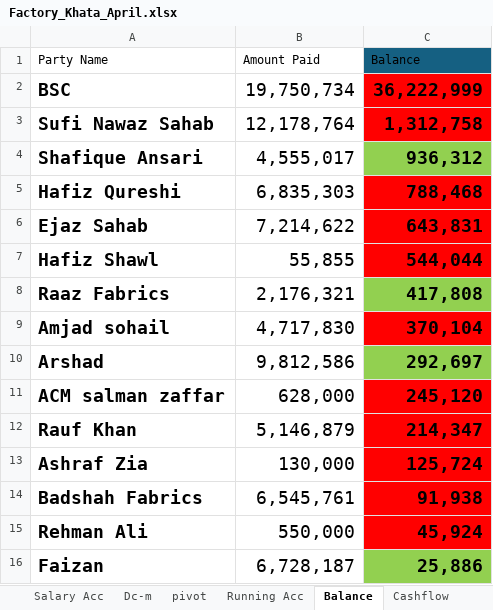
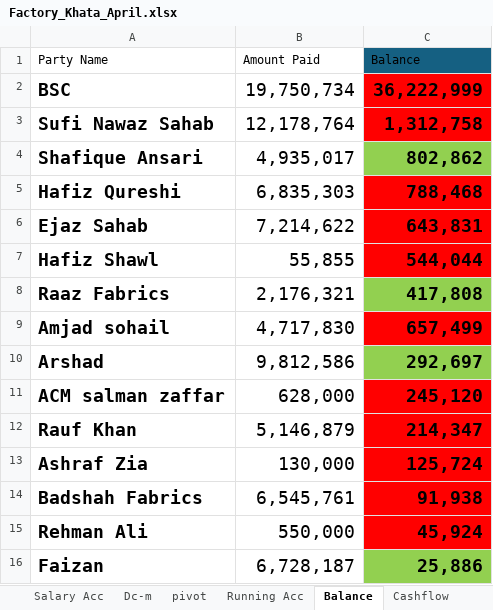
Before and after one commit to omerrazzaq4/Alhamd_April, an Excel workbook: Factory_Khata_April.xlsx, sheet Balance, drawn as a sheet; only a part is shown; values as stored, in another font and other column widths than the file's, no borders; conditional formats and table styles not drawn; the diff names each change by its address in the sheet, - before the commit and + after, or states it on an @@ line.

```diff
--- a/Factory_Khata_April.xlsx (sheet Balance)
+++ b/Factory_Khata_April.xlsx (sheet Balance)
-B4 (Amount Paid): 4,555,017
+B4 (Amount Paid): 4,935,017
-C4 (Balance): 936,312
+C4 (Balance): 802,862
-C9 (Balance): 370,104
+C9 (Balance): 657,499
```
Also changed, not shown: sheet Cashbook, sheet Wood, sheet pivot, sheet ledger, sheet Billing, sheet Finish, 2 more sheets, formulas that keep their value, charts or pictures.
